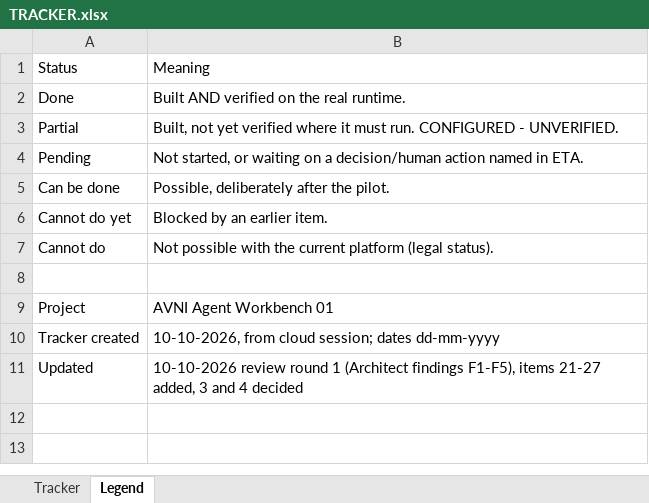
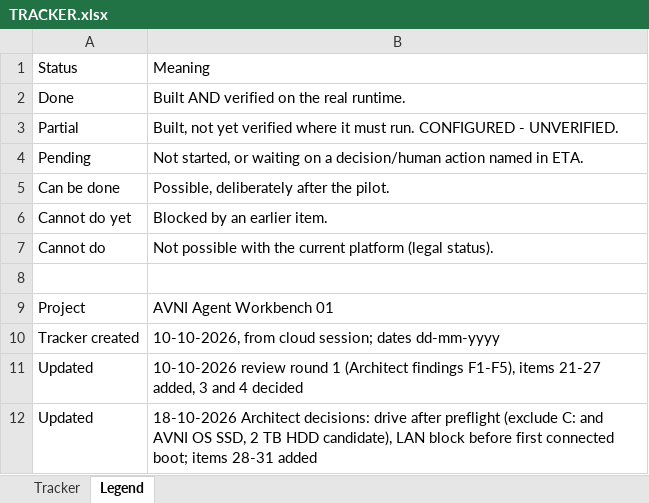
Before and after one commit to sehgalautoriders/avni, an Excel workbook: agent-workbench/TRACKER.xlsx, sheet Legend, drawn as a sheet; values as stored, in another font and other column widths than the file's, no borders; the diff names each change by its address in the sheet, - before the commit and + after, or states it on an @@ line.

```diff
--- a/agent-workbench/TRACKER.xlsx (sheet Legend)
+++ b/agent-workbench/TRACKER.xlsx (sheet Legend)
+row 12: Updated | 18-10-2026 Architect decisions: drive after preflight (exclude C: and AVNI OS SSD, 2 TB HDD candidate), LAN block before first connected boot; items 28-31 added
```
Also changed, not shown: sheet Tracker, 2 other files.
